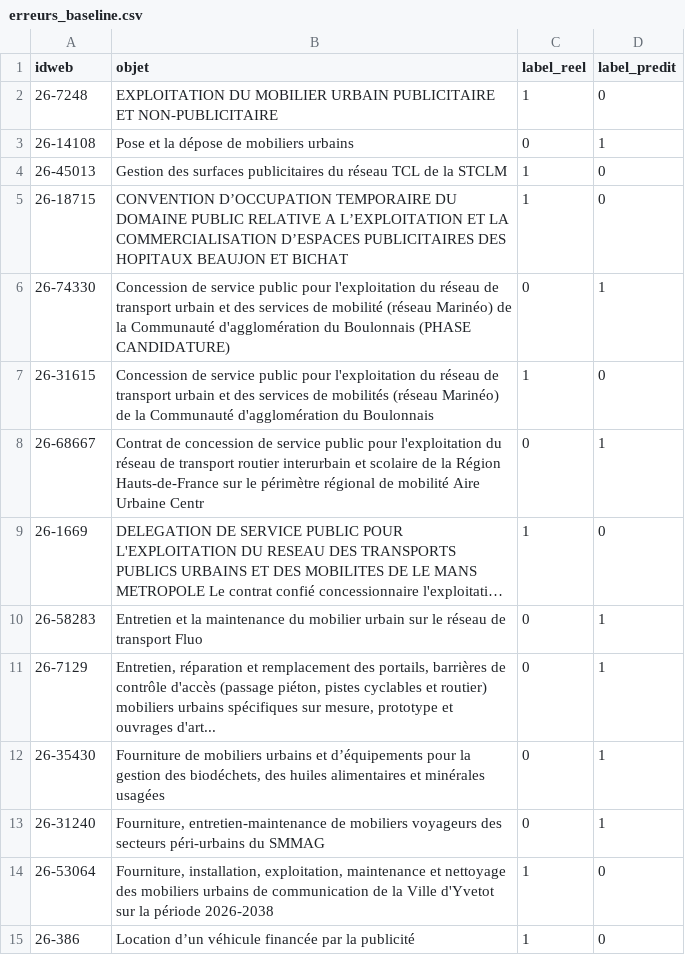
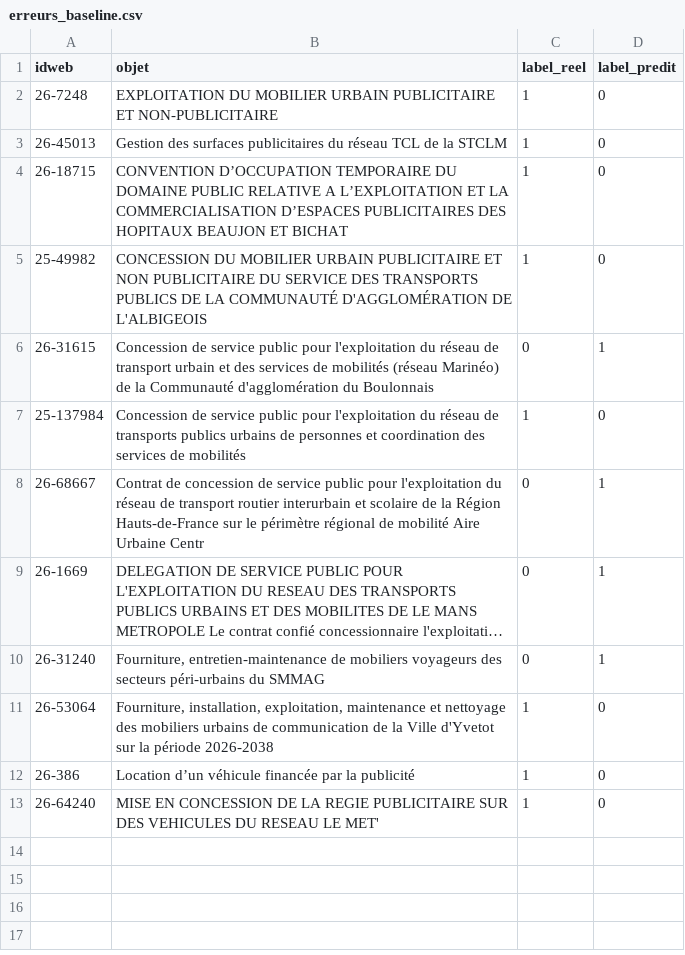
Before and after one commit to yousraisa05-max/boamp-veille, a CSV file: data/processed/erreurs_baseline.csv, drawn as a sheet; long unchanged cells end in …; removed rows and columns are numbered as before the commit, all else as after; the diff names each change by its address in the sheet, - before the commit and + after, or states it on an @@ line.

```diff
--- a/data/processed/erreurs_baseline.csv
+++ b/data/processed/erreurs_baseline.csv
-row 3: 26-14108 | Pose et la dépose de mobiliers urbains | 0 | 1
-row 6: 26-74330 | Concession de service public pour l'exploitation du réseau de transport urbain et des services de mobilité (réseau Marinéo) de la Communauté d'agglomération du Boulonnais (PHASE CANDIDATURE) | 0 | 1
+row 5: 25-49982 | CONCESSION DU MOBILIER URBAIN PUBLICITAIRE ET NON PUBLICITAIRE DU SERVICE DES TRANSPORTS PUBLICS DE LA COMMUNAUTÉ D'AGGLOMÉRATION DE L'ALBIGEOIS | 1 | 0
-C6 (label_reel): 1
+C6 (label_reel): 0
-D6 (label_predit): 0
+D6 (label_predit): 1
+row 7: 25-137984 | Concession de service public pour l'exploitation du réseau de transports publics urbains de personnes et coordination des services de mobilités | 1 | 0
-C9 (label_reel): 1
+C9 (label_reel): 0
-D9 (label_predit): 0
+D9 (label_predit): 1
-row 10: 26-58283 | Entretien et la maintenance du mobilier urbain sur le réseau de transport Fluo | 0 | 1
-row 11: 26-7129 | Entretien, réparation et remplacement des portails, barrières de contrôle d'accès (passage piéton, pistes cyclables et routier) mobiliers urbains spécifiques sur mesure, prototype et ouvrages d'art... | 0 | 1
-row 12: 26-35430 | Fourniture de mobiliers urbains et d’équipements pour la gestion des biodéchets, des huiles alimentaires et minérales usagées | 0 | 1
+row 13: 26-64240 | MISE EN CONCESSION DE LA REGIE PUBLICITAIRE SUR DES VEHICULES DU RESEAU LE MET' | 1 | 0
```
Also changed, not shown: data/annotation/a_annoter_2.csv, data/processed/a_verifier.csv, 4 other files.
